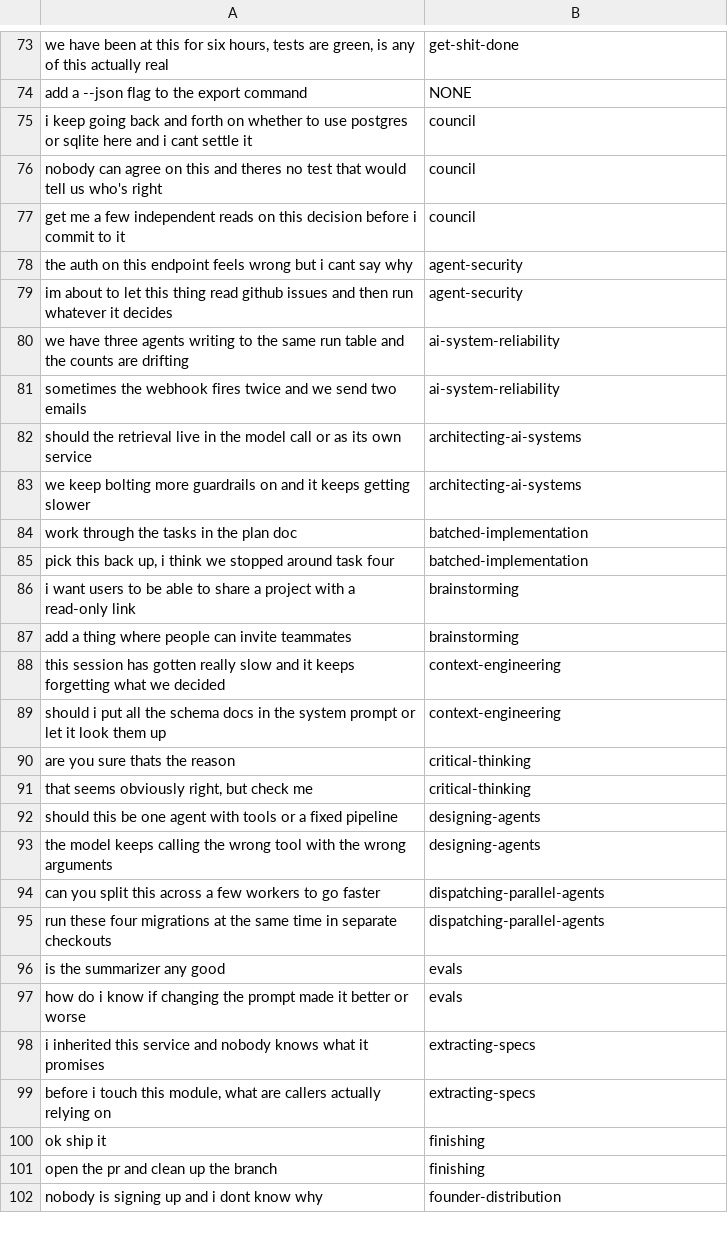
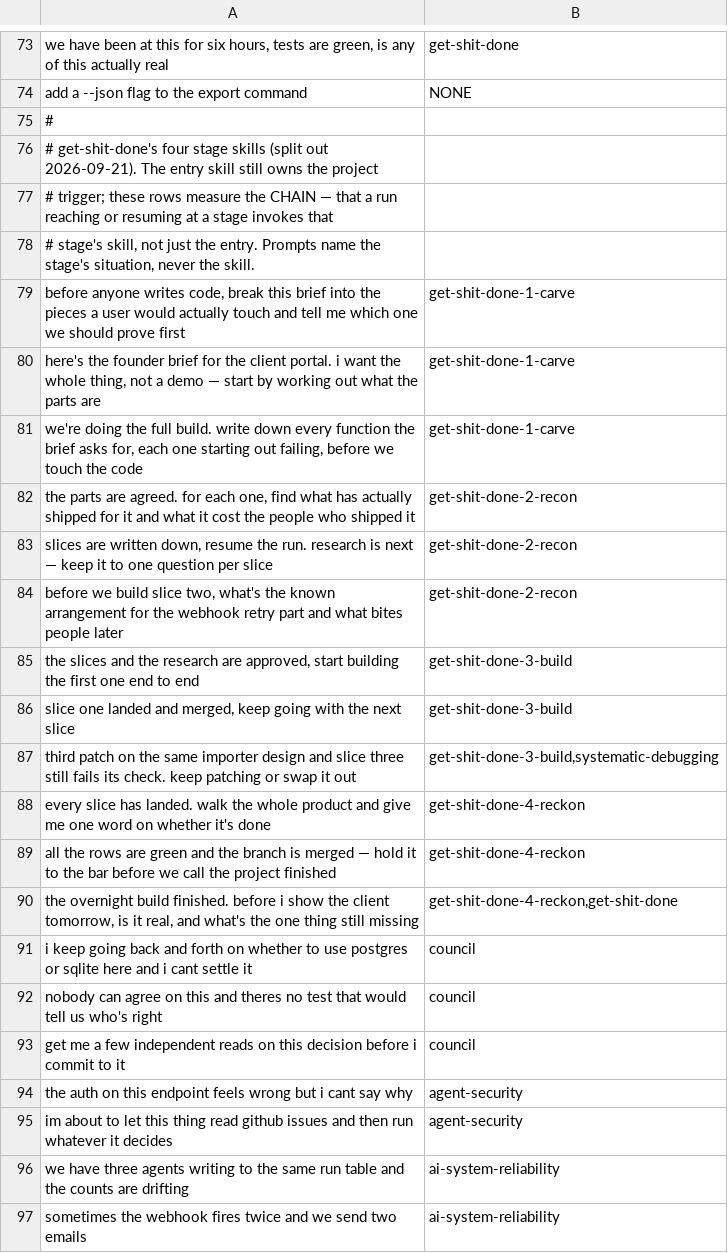
Before and after one commit to LeventySeven/compound-v, a TSV file: scripts/trigger-fixtures.tsv, drawn as a sheet; only a part is shown, gaps mark what is left out; the shorter side is filled out with more unchanged rows; the diff names each change by its address in the sheet, - before the commit and + after, or states it on an @@ line.

```diff
--- a/scripts/trigger-fixtures.tsv
+++ b/scripts/trigger-fixtures.tsv
+row 75: #
+row 76: # get-shit-done's four stage skills (split out 2026-09-21). The entry skill still owns the project
+row 77: # trigger; these rows measure the CHAIN — that a run reaching or resuming at a stage invokes that
+row 78: # stage's skill, not just the entry. Prompts name the stage's situation, never the skill.
+row 79: before anyone writes code, break this brief into the pieces a user would actually touch and tell me which one we should prove first | get-shit-done-1-carve
+row 80: here's the founder brief for the client portal. i want the whole thing, not a demo — start by working out what the parts are | get-shit-done-1-carve
+row 81: we're doing the full build. write down every function the brief asks for, each one starting out failing, before we touch the code | get-shit-done-1-carve
+row 82: the parts are agreed. for each one, find what has actually shipped for it and what it cost the people who shipped it | get-shit-done-2-recon
+row 83: slices are written down, resume the run. research is next — keep it to one question per slice | get-shit-done-2-recon
+row 84: before we build slice two, what's the known arrangement for the webhook retry part and what bites people later | get-shit-done-2-recon
+row 85: the slices and the research are approved, start building the first one end to end | get-shit-done-3-build
+row 86: slice one landed and merged, keep going with the next slice | get-shit-done-3-build
+row 87: third patch on the same importer design and slice three still fails its check. keep patching or swap it out | get-shit-done-3-build,systematic-debugging
+row 88: every slice has landed. walk the whole product and give me one word on whether it's done | get-shit-done-4-reckon
+row 89: all the rows are green and the branch is merged — hold it to the bar before we call the project finished | get-shit-done-4-reckon
+row 90: the overnight build finished. before i show the client tomorrow, is it real, and what's the one thing still missing | get-shit-done-4-reckon,get-shit-done
```
Also changed, not shown: 18 other files.
